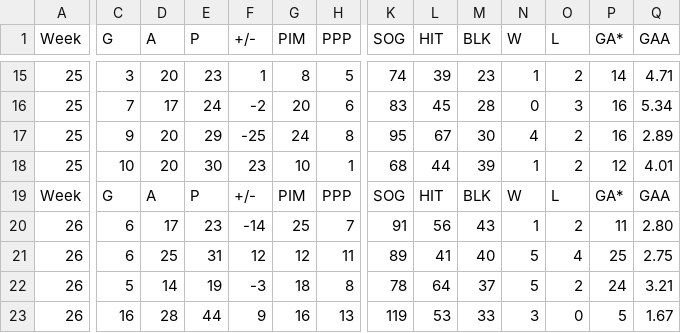
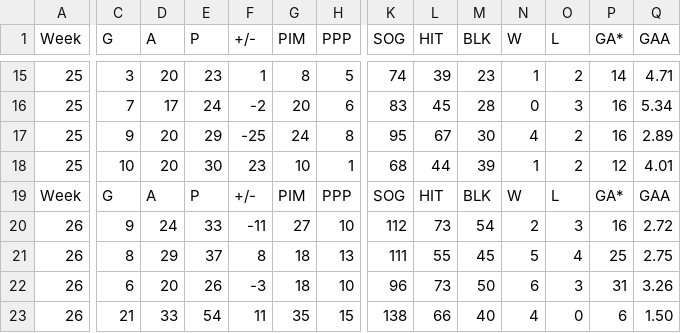
Before and after one commit to kww271/qBneK36JpdQetizHcQM7DMrCSz, a CSV file: matchups.csv, drawn as a sheet; only a part is shown, gaps mark what is left out; removed rows and columns are numbered as before the commit, all else as after; rows hold the shown columns only; the diff covers the shown part only; the diff names each change by its address in the sheet, - before the commit and + after, or states it on an @@ line.

Commit message:
Updated April 27, 2022 at 05:28

```diff
--- a/matchups.csv
+++ b/matchups.csv
-row 20: 26 | 6 | 17 | 23 | -14 | 25 | 7 | 91 | 56 | 43 | 1 | 2 | 11 | 2.80
+row 20: 26 | 9 | 24 | 33 | -11 | 27 | 10 | 112 | 73 | 54 | 2 | 3 | 16 | 2.72
-C21 (G): 6
+C21 (G): 8
-D21 (A): 25
+D21 (A): 29
-E21 (P): 31
+E21 (P): 37
-F21 (+/-): 12
+F21 (+/-): 8
-G21 (PIM): 12
+G21 (PIM): 18
-H21 (PPP): 11
+H21 (PPP): 13
-K21 (SOG): 89
+K21 (SOG): 111
-L21 (HIT): 41
+L21 (HIT): 55
-M21 (BLK): 40
+M21 (BLK): 45
-C22 (G): 5
+C22 (G): 6
-D22 (A): 14
+D22 (A): 20
-E22 (P): 19
+E22 (P): 26
-H22 (PPP): 8
+H22 (PPP): 10
-K22 (SOG): 78
+K22 (SOG): 96
-L22 (HIT): 64
+L22 (HIT): 73
-M22 (BLK): 37
+M22 (BLK): 50
-N22 (W): 5
+N22 (W): 6
-O22 (L): 2
+O22 (L): 3
-P22 (GA*): 24
+P22 (GA*): 31
-Q22 (GAA): 3.21
+Q22 (GAA): 3.26
-row 23: 26 | 16 | 28 | 44 | 9 | 16 | 13 | 119 | 53 | 33 | 3 | 0 | 5 | 1.67
+row 23: 26 | 21 | 33 | 54 | 11 | 35 | 15 | 138 | 66 | 40 | 4 | 0 | 6 | 1.50
```
Also changed, not shown: 1 added row, 1 removed row and 28 edited cells elsewhere in this file.
